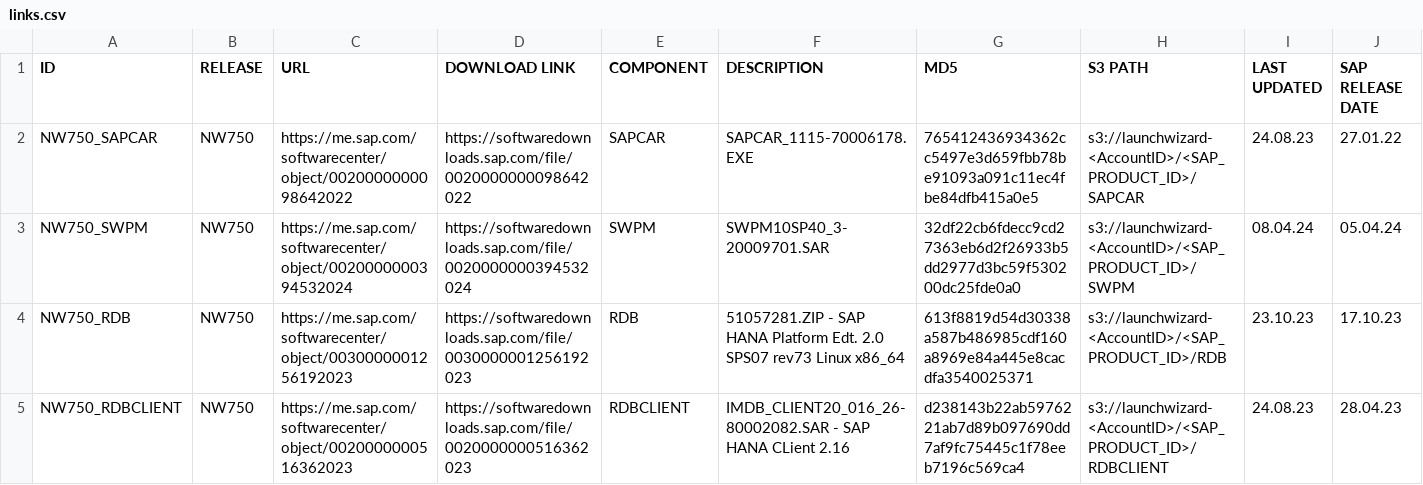
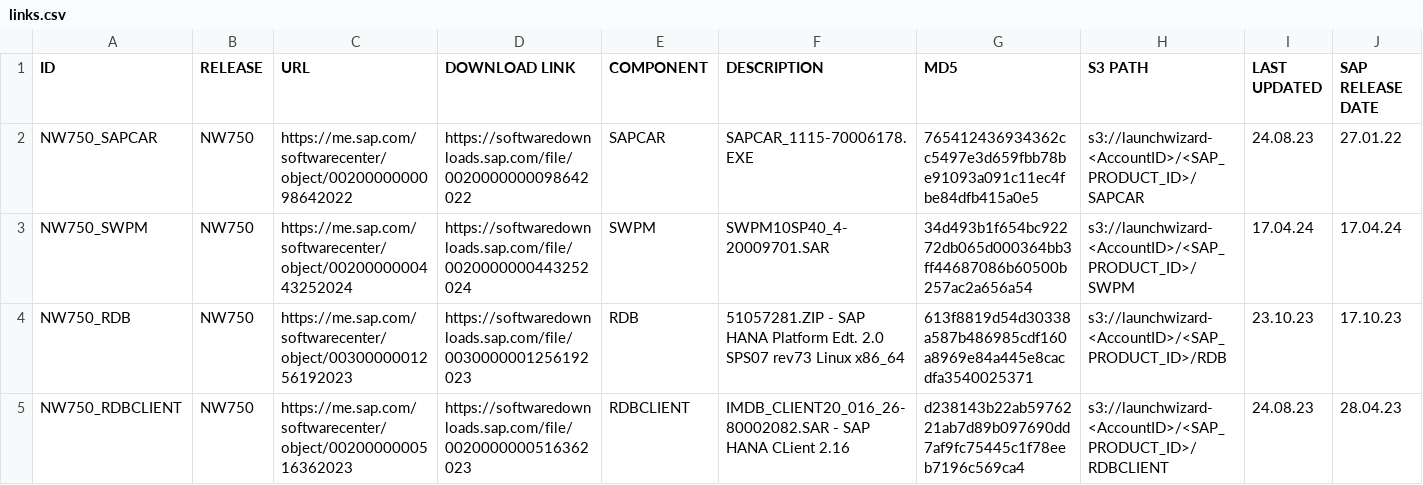
Before and after one commit to awslabs/aws-sap-automation, a CSV file: software_download/links.csv, drawn as a sheet; only a part is shown; the diff covers the shown part only; the diff names each change by its address in the sheet, - before the commit and + after, or states it on an @@ line.

Commit message:
swpm

```diff
--- a/software_download/links.csv
+++ b/software_download/links.csv
-C3 (URL): https://me.sap.com/softwarecenter/object/0020000000394532024
+C3 (URL): https://me.sap.com/softwarecenter/object/0020000000443252024
-D3 (DOWNLOAD LINK): https://softwaredownloads.sap.com/file/0020000000394532024
+D3 (DOWNLOAD LINK): https://softwaredownloads.sap.com/file/0020000000443252024
-F3 (DESCRIPTION): SWPM10SP40_3-20009701.SAR
+F3 (DESCRIPTION): SWPM10SP40_4-20009701.SAR
-G3 (MD5): 32df22cb6fdecc9cd27363eb6d2f26933b5dd2977d3bc59f530200dc25fde0a0
+G3 (MD5): 34d493b1f654bc92272db065d000364bb3ff44687086b60500b257ac2a656a54
-I3 (LAST UPDATED): 08.04.24
+I3 (LAST UPDATED): 17.04.24
-J3 (SAP RELEASE DATE): 05.04.24
+J3 (SAP RELEASE DATE): 17.04.24
```
Also changed, not shown: 102 edited cells elsewhere in this file.
